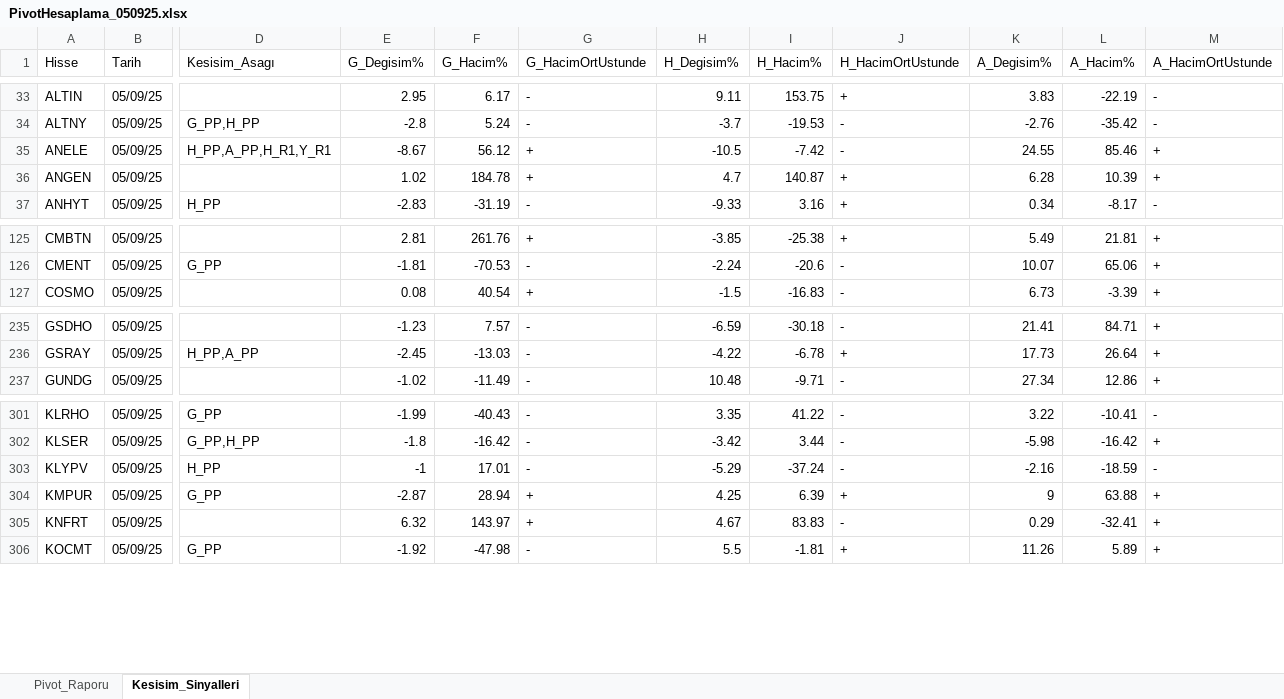
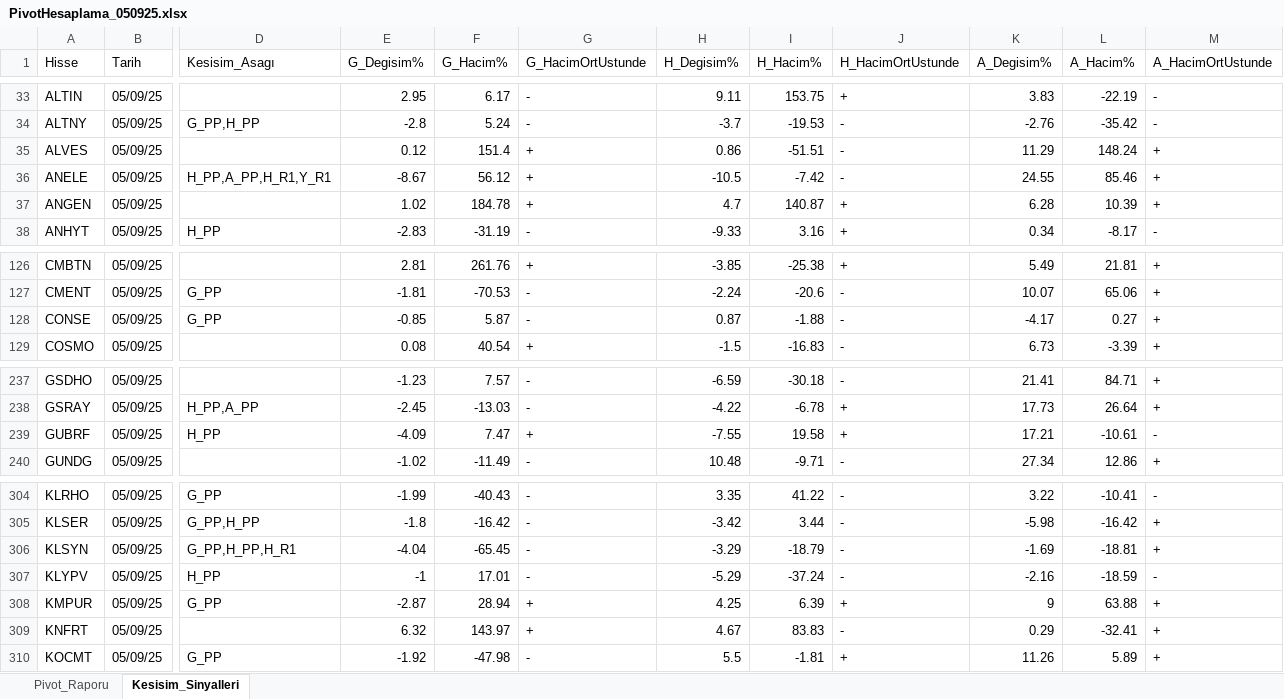
Before and after one commit to erdemustun/Dosyalar, an Excel workbook: PivotHesaplama_050925.xlsx, sheet Kesisim_Sinyalleri, drawn as a sheet; only a part is shown, gaps mark what is left out; values as stored, in another font and other column widths than the file's, no cell formats; rows hold the shown columns only; the diff names each change by its address in the sheet, - before the commit and + after, or states it on an @@ line.

```diff
--- a/PivotHesaplama_050925.xlsx (sheet Kesisim_Sinyalleri)
+++ b/PivotHesaplama_050925.xlsx (sheet Kesisim_Sinyalleri)
+row 35: ALVES | 05/09/25 |  | 0.12 | 151.4 | + | 0.86 | -51.51 | - | 11.29 | 148.24 | +
+row 128: CONSE | 05/09/25 | G_PP | -0.85 | 5.87 | - | 0.87 | -1.88 | - | -4.17 | 0.27 | +
+row 239: GUBRF | 05/09/25 | H_PP | -4.09 | 7.47 | + | -7.55 | 19.58 | + | 17.21 | -10.61 | -
+row 306: KLSYN | 05/09/25 | G_PP,H_PP,H_R1 | -4.04 | -65.45 | - | -3.29 | -18.79 | - | -1.69 | -18.81 | +
```
Also changed, not shown: sheet Pivot_Raporu, cell formats.
